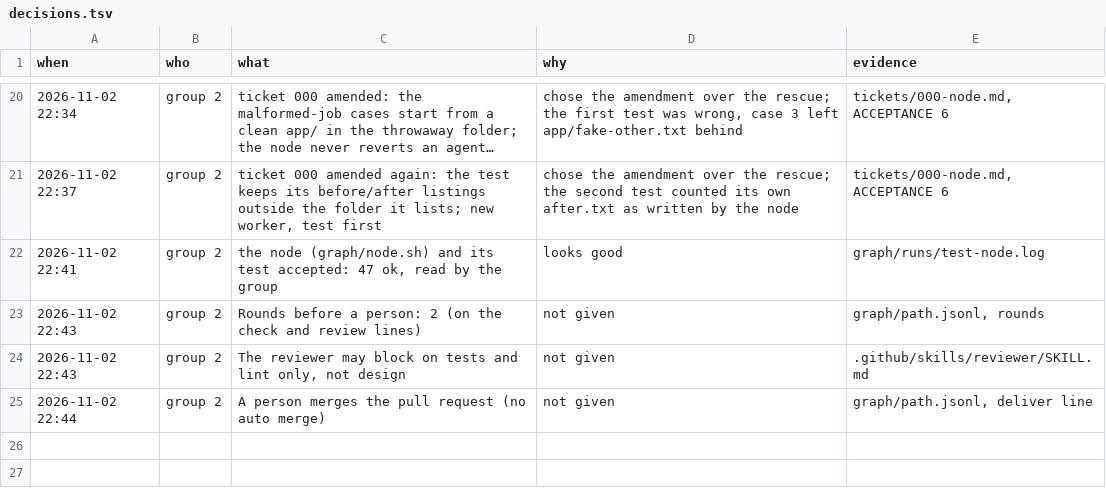
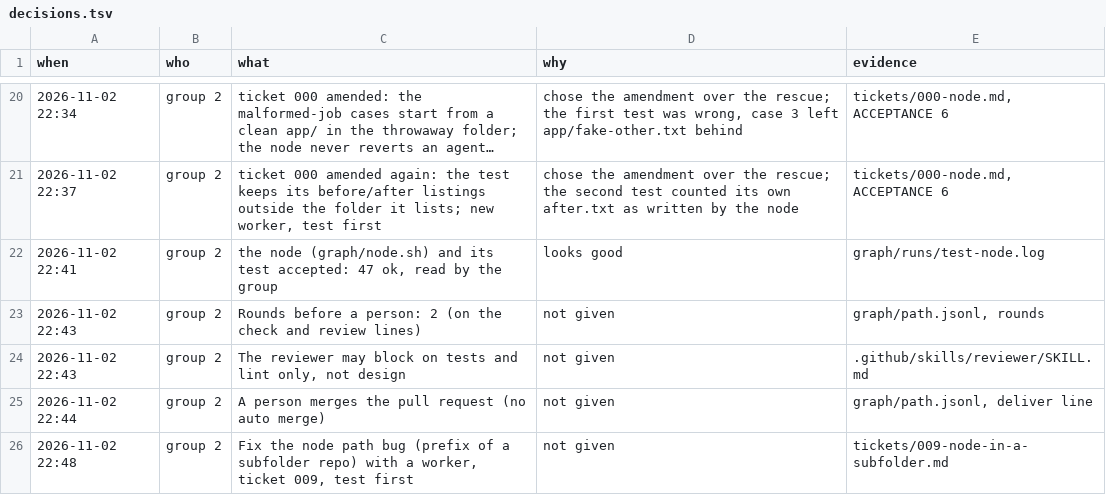
Before and after one commit to thellmwhisperer/sdd-workshop-temp, a TSV file: group-2/notes/decisions.tsv, drawn as a sheet; only a part is shown, gaps mark what is left out; long unchanged cells end in ….

Commit message:
ticket 009: node works in a subfolder repo

```diff
--- a/group-2/notes/decisions.tsv
+++ b/group-2/notes/decisions.tsv
@@ -25 +25,2 @@ when	who	what	why	evidence
 2026-11-02 22:44	group 2	A person merges the pull request (no auto merge)	not given	graph/path.jsonl, deliver line
+2026-11-02 22:48	group 2	Fix the node path bug (prefix of a subfolder repo) with a worker, ticket 009, test first	not given	tickets/009-node-in-a-subfolder.md
```
Also changed, not shown: 3 other files.
